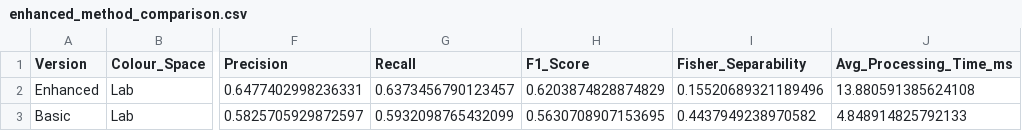
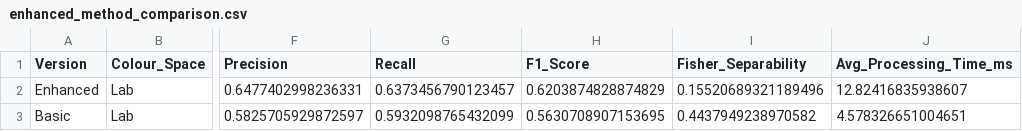
Before and after one commit to Chyeeee/ip-asgm, a CSV file: results/colour_analysis/enhanced_method_comparison.csv, drawn as a sheet; only a part is shown, gaps mark what is left out; the diff names each change by its address in the sheet, - before the commit and + after, or states it on an @@ line.

```diff
--- a/results/colour_analysis/enhanced_method_comparison.csv
+++ b/results/colour_analysis/enhanced_method_comparison.csv
-J2 (Avg_Processing_Time_ms): 13.880591385624108
+J2 (Avg_Processing_Time_ms): 12.82416835938607
-J3 (Avg_Processing_Time_ms): 4.848914825792133
+J3 (Avg_Processing_Time_ms): 4.578326651004651
```
Also changed, not shown: results/colour_analysis/method_comparison.csv, results/colour_analysis/per_fruit_enhancement_comparison.csv, 5 other files.
